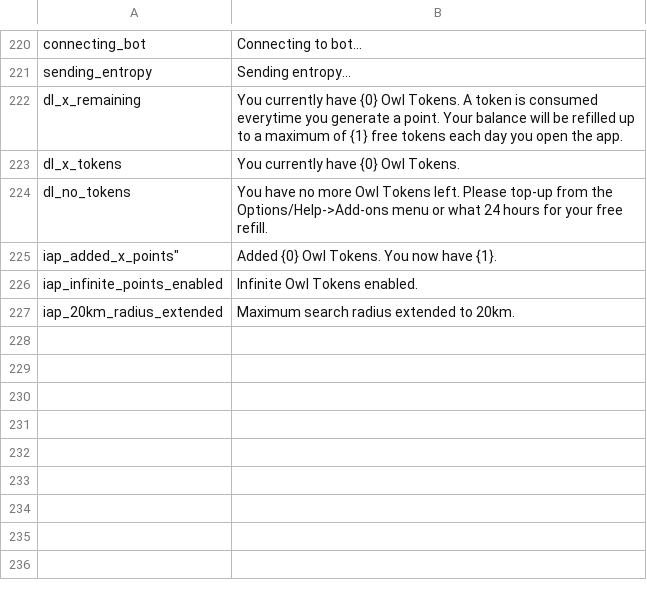
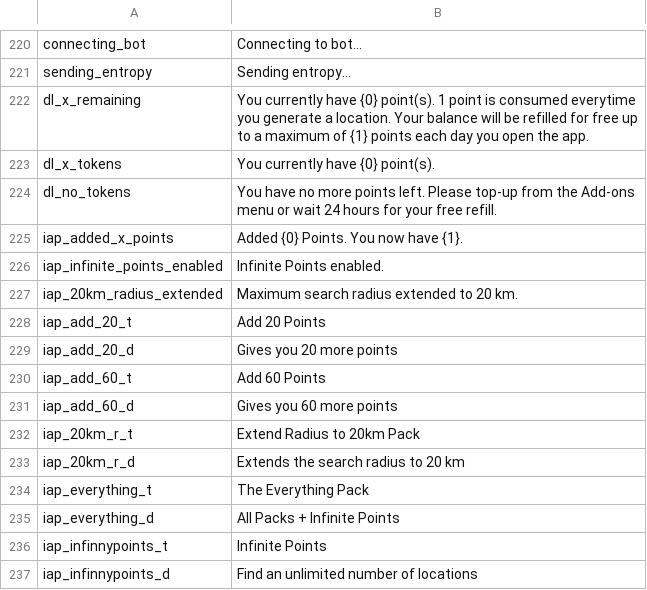
Before and after one commit to Wandering-Consciousness/VFatumbot, a TSV file: i18n/en.tsv, drawn as a sheet; only a part is shown, gaps mark what is left out.

Commit message:
Fixes on paid radius extensions and IAP debugs

```diff
--- a/i18n/en.tsv
+++ b/i18n/en.tsv
@@ -221,7 +221,17 @@ connecting_bot	Connecting to bot...
 sending_entropy	Sending entropy...
-dl_x_remaining	You currently have {0} Owl Tokens. A token is consumed everytime you generate a point. Your balance will be refilled up to a maximum of {1} free tokens each day you open the app.
-dl_x_tokens	You currently have {0} Owl Tokens.
-dl_no_tokens	You have no more Owl Tokens left. Please top-up from the Options/Help->Add-ons menu or what 24 hours for your free refill.
-iap_added_x_points"	Added {0} Owl Tokens. You now have {1}.
-iap_infinite_points_enabled	Infinite Owl Tokens enabled.
-iap_20km_radius_extended	Maximum search radius extended to 20km.
+dl_x_remaining	You currently have {0} point(s). 1 point is consumed everytime you generate a location. Your balance will be refilled for free up to a maximum of {1} points each day you open the app.
+dl_x_tokens	You currently have {0} point(s).
+dl_no_tokens	You have no more points left. Please top-up from the Add-ons menu or wait 24 hours for your free refill.
+iap_added_x_points	Added {0} Points. You now have {1}.
+iap_infinite_points_enabled	Infinite Points enabled.
+iap_20km_radius_extended	Maximum search radius extended to 20 km.
+iap_add_20_t	Add 20 Points
+iap_add_20_d	Gives you 20 more points
+iap_add_60_t	Add 60 Points
+iap_add_60_d	Gives you 60 more points
+iap_20km_r_t	Extend Radius to 20km Pack
+iap_20km_r_d	Extends the search radius to 20 km
+iap_everything_t	The Everything Pack
+iap_everything_d	All Packs + Infinite Points
+iap_infinnypoints_t	Infinite Points
+iap_infinnypoints_d	Find an unlimited number of locations
```
Also changed, not shown: 7 other files.
